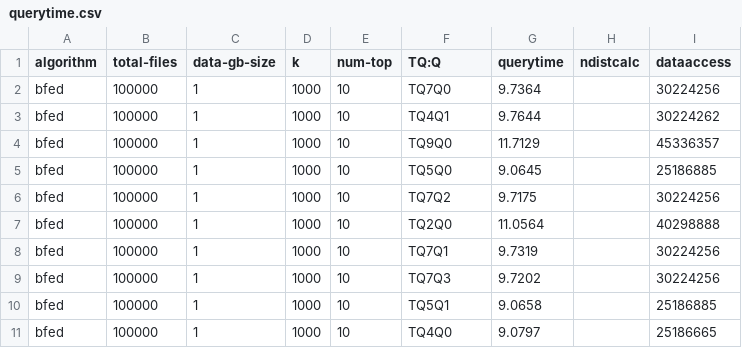
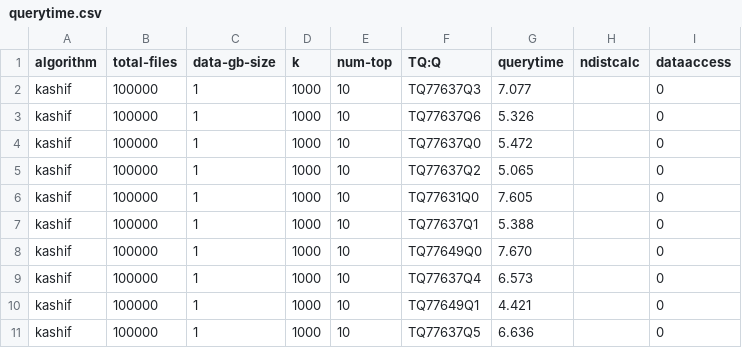
Before and after one commit to jaouharach/incremental-joinable-tables-search, a CSV file: code/performance/query-time/csv/querytime.csv, drawn as a sheet; only a part is shown; the diff covers the shown part only.

```diff
--- a/code/performance/query-time/csv/querytime.csv
+++ b/code/performance/query-time/csv/querytime.csv
@@ -1,11 +1,11 @@
 algorithm,total-files,data-gb-size,k,num-top,TQ:Q,querytime,ndistcalc,dataaccess
-bfed,100000,1,1000,10,TQ7Q0,9.7364,,30224256
-bfed,100000,1,1000,10,TQ4Q1,9.7644,,30224262
-bfed,100000,1,1000,10,TQ9Q0,11.7129,,45336357
-bfed,100000,1,1000,10,TQ5Q0,9.0645,,25186885
-bfed,100000,1,1000,10,TQ7Q2,9.7175,,30224256
-bfed,100000,1,1000,10,TQ2Q0,11.0564,,40298888
-bfed,100000,1,1000,10,TQ7Q1,9.7319,,30224256
-bfed,100000,1,1000,10,TQ7Q3,9.7202,,30224256
-bfed,100000,1,1000,10,TQ5Q1,9.0658,,25186885
-bfed,100000,1,1000,10,TQ4Q0,9.0797,,25186665
+kashif,100000,1,1000,10,TQ77637Q3,7.077,,0
+kashif,100000,1,1000,10,TQ77637Q6,5.326,,0
+kashif,100000,1,1000,10,TQ77637Q0,5.472,,0
+kashif,100000,1,1000,10,TQ77637Q2,5.065,,0
+kashif,100000,1,1000,10,TQ77631Q0,7.605,,0
+kashif,100000,1,1000,10,TQ77637Q1,5.388,,0
+kashif,100000,1,1000,10,TQ77649Q0,7.670,,0
+kashif,100000,1,1000,10,TQ77637Q4,6.573,,0
+kashif,100000,1,1000,10,TQ77649Q1,4.421,,0
+kashif,100000,1,1000,10,TQ77637Q5,6.636,,0
```
Also changed, not shown: 1 added row, 1 removed row and 116 edited cells elsewhere in this file, 44 other files.
